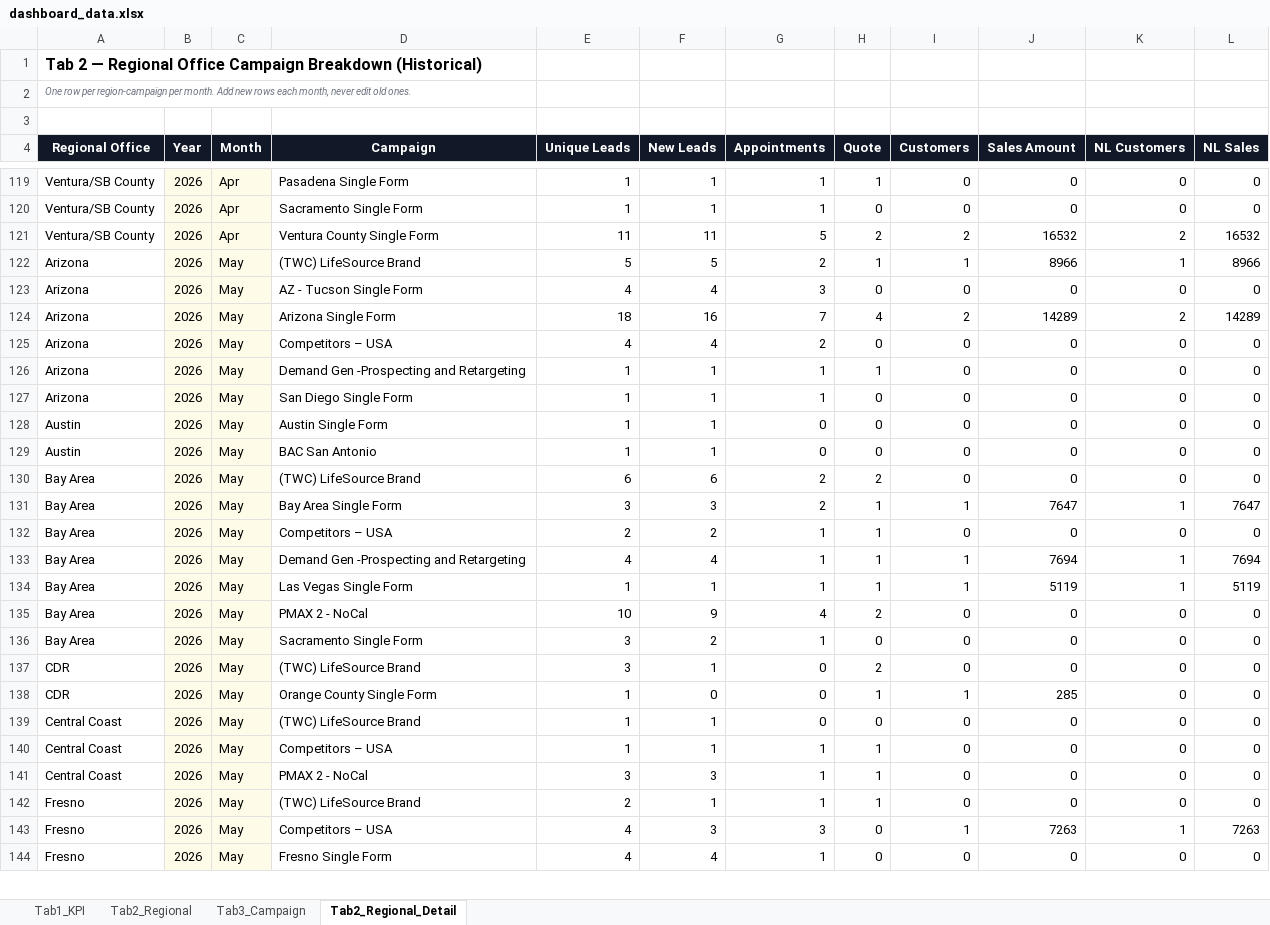
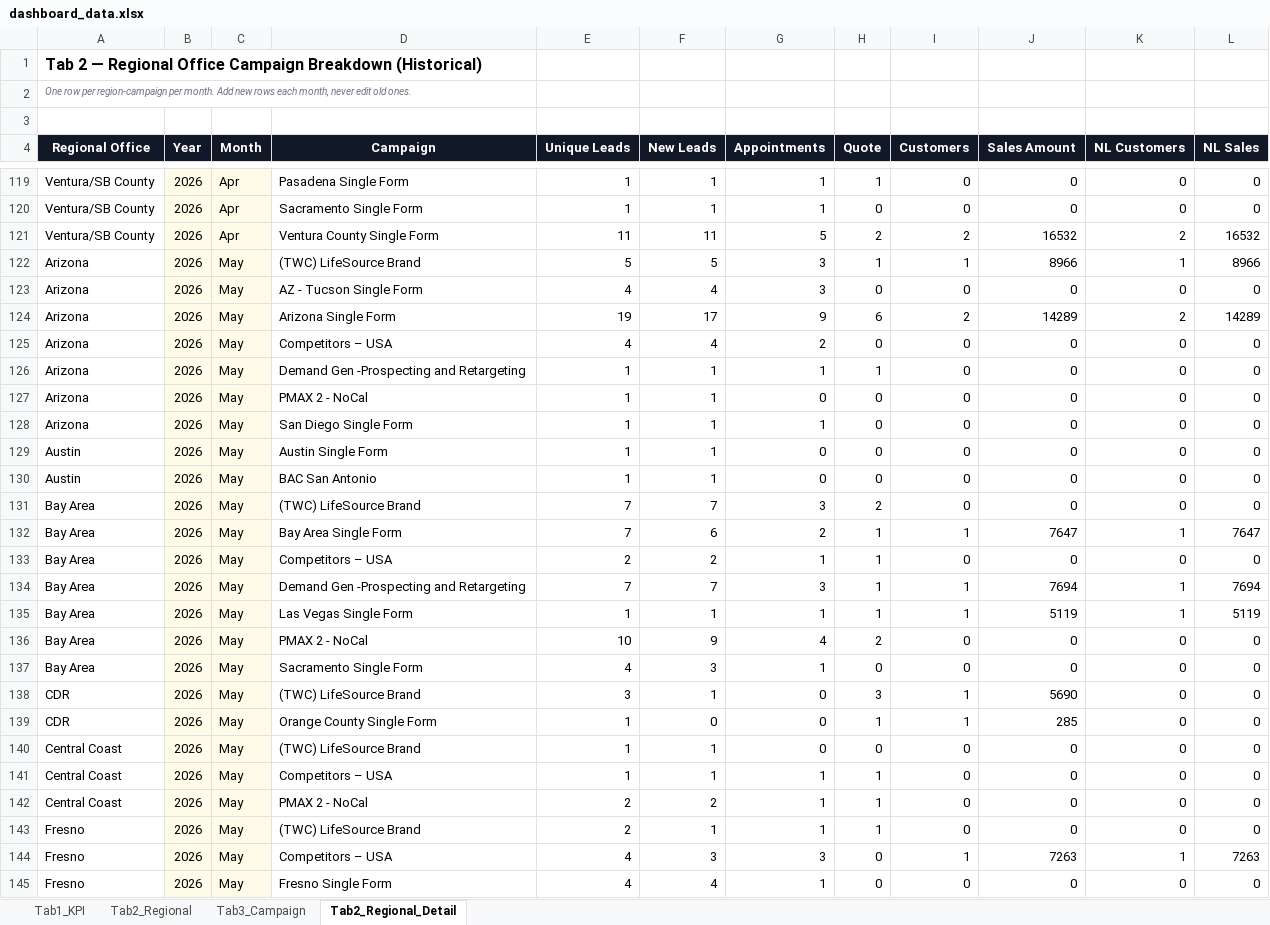
Before and after one commit to panpanlsw-ops/Google-Dashboard, an Excel workbook: dashboard_data.xlsx, sheet Tab2_Regional_Detail, drawn as a sheet; only a part is shown, gaps mark what is left out; values as stored, in another font and other column widths than the file's, no borders; addresses are those after the commit; the diff covers the shown part only; the diff names each change by its address in the sheet, - before the commit and + after, or states it on an @@ line.

```diff
--- a/dashboard_data.xlsx (sheet Tab2_Regional_Detail)
+++ b/dashboard_data.xlsx (sheet Tab2_Regional_Detail)
-G122 (Appointments): 2
+G122 (Appointments): 3
-E124 (Unique Leads): 18
+E124 (Unique Leads): 19
-F124 (New Leads): 16
+F124 (New Leads): 17
-G124 (Appointments): 7
+G124 (Appointments): 9
-H124 (Quote): 4
+H124 (Quote): 6
+row 127: Arizona | 2026 | May | PMAX 2 - NoCal | 1 | 1 | 0 | 0 | 0 | 0 | 0 | 0
-E131 (Unique Leads): 6
+E131 (Unique Leads): 7
-F131 (New Leads): 6
+F131 (New Leads): 7
-G131 (Appointments): 2
+G131 (Appointments): 3
-E132 (Unique Leads): 3
+E132 (Unique Leads): 7
-F132 (New Leads): 3
+F132 (New Leads): 6
-E134 (Unique Leads): 4
+E134 (Unique Leads): 7
-F134 (New Leads): 4
+F134 (New Leads): 7
-G134 (Appointments): 1
+G134 (Appointments): 3
-E137 (Unique Leads): 3
+E137 (Unique Leads): 4
-F137 (New Leads): 2
+F137 (New Leads): 3
-H138 (Quote): 2
+H138 (Quote): 3
-I138 (Customers): 0
+I138 (Customers): 1
-J138 (Sales Amount): 0
+J138 (Sales Amount): 5690
-E142 (Unique Leads): 3
+E142 (Unique Leads): 2
-F142 (New Leads): 3
+F142 (New Leads): 2
```
Also changed, not shown: 60 edited cells elsewhere in this sheet, sheet Tab1_KPI, sheet Tab3_Campaign, sheet Tab2_Regional.
